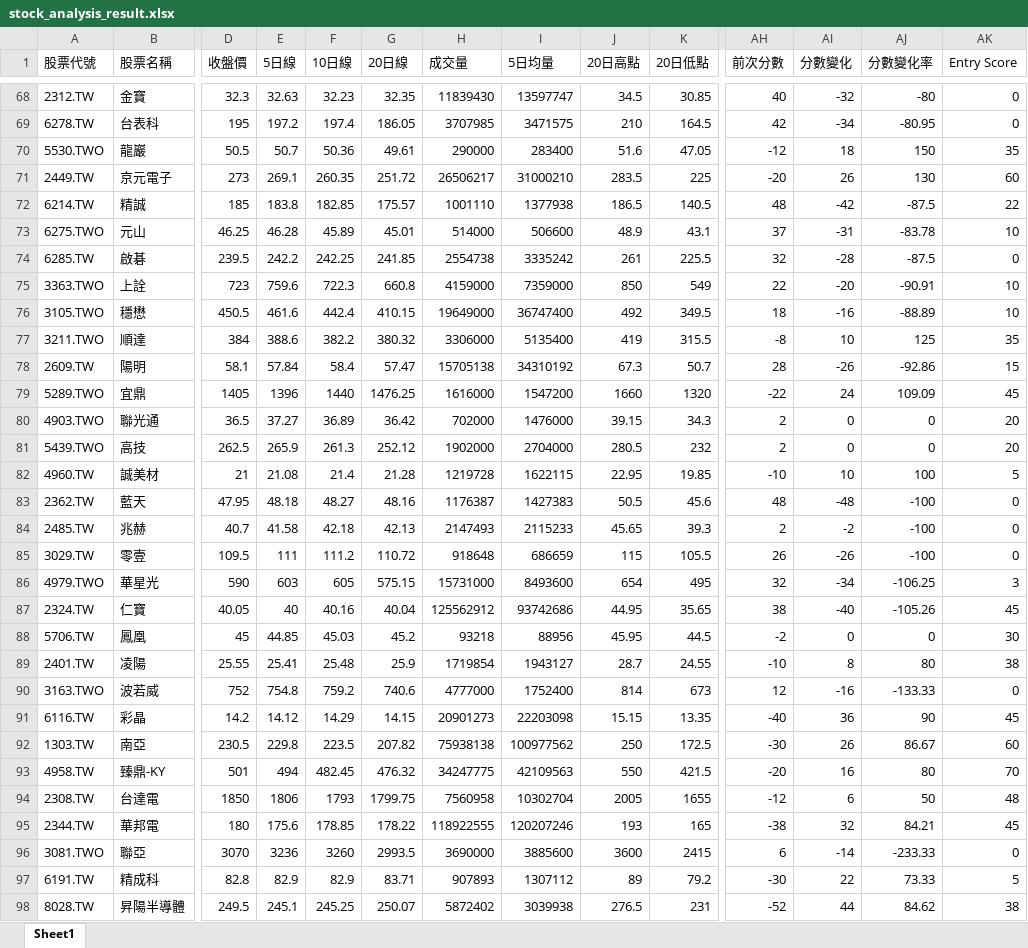
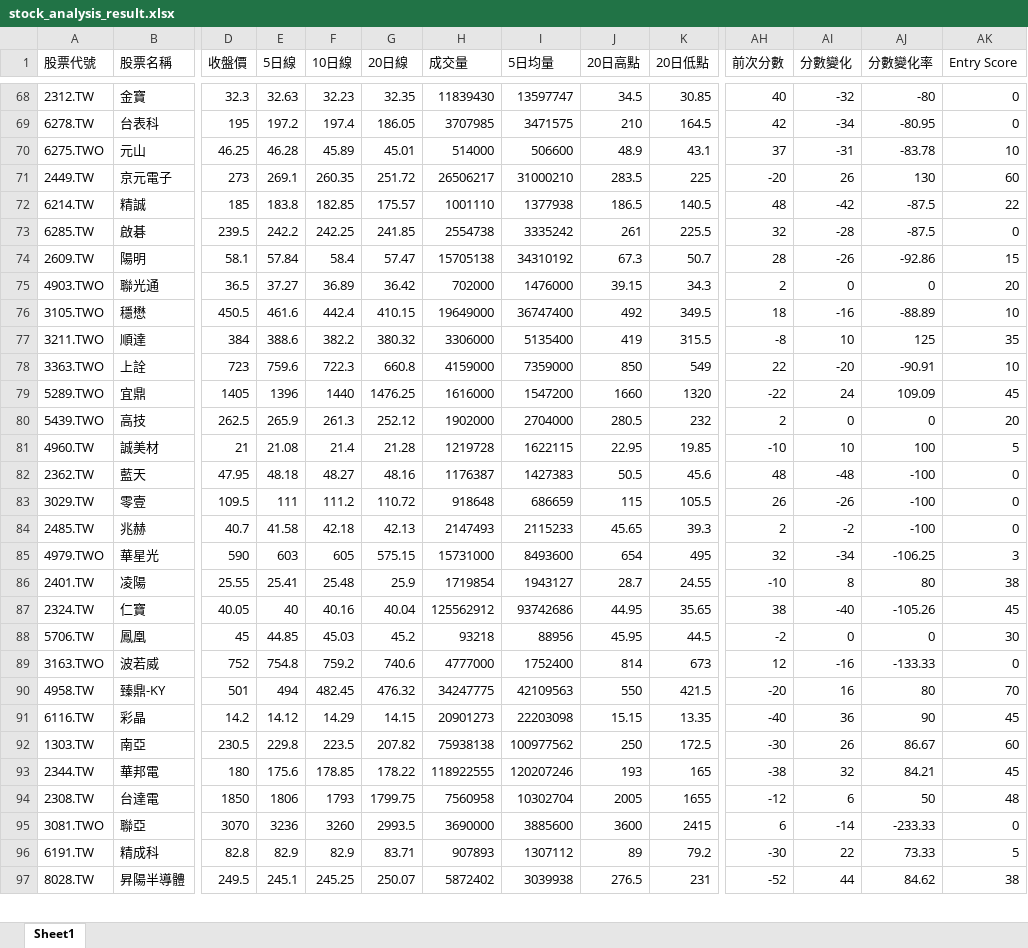
Before and after one commit to Ssophy-808/DeepTrend, an Excel workbook: output/stock_analysis_result.xlsx, sheet Sheet1, drawn as a sheet; only a part is shown, gaps mark what is left out; values as stored, in another font and other column widths than the file's, no borders; removed rows and columns are numbered as before the commit, all else as after; rows hold the shown columns only; the diff covers the shown part only; the diff names each change by its address in the sheet, - before the commit and + after, or states it on an @@ line.

```diff
--- a/output/stock_analysis_result.xlsx (sheet Sheet1)
+++ b/output/stock_analysis_result.xlsx (sheet Sheet1)
-A70 (股票代號): 5530.TWO
+A70 (股票代號): 6275.TWO
-B70 (股票名稱): 龍巖
+B70 (股票名稱): 元山
-D70 (收盤價): 50.5
+D70 (收盤價): 46.25
-E70 (5日線): 50.7
+E70 (5日線): 46.28
-F70 (10日線): 50.36
+F70 (10日線): 45.89
-G70 (20日線): 49.61
+G70 (20日線): 45.01
-H70 (成交量): 290000
+H70 (成交量): 514000
-I70 (5日均量): 283400
+I70 (5日均量): 506600
-J70 (20日高點): 51.6
+J70 (20日高點): 48.9
-K70 (20日低點): 47.05
+K70 (20日低點): 43.1
-AH70 (前次分數): -12
+AH70 (前次分數): 37
-AI70 (分數變化): 18
+AI70 (分數變化): -31
-AJ70 (分數變化率): 150
+AJ70 (分數變化率): -83.78
-AK70 (Entry Score): 35
+AK70 (Entry Score): 10
-row 73: 6275.TWO | 元山 | 46.25 | 46.28 | 45.89 | 45.01 | 514000 | 506600 | 48.9 | 43.1 | 37 | -31 | -83.78 | 10
@@ row 78 moved to row 74: 2609.TW @@
@@ row 80 moved to row 75: 4903.TWO @@
@@ row 75 moved to row 78: 3363.TWO @@
@@ row 85 moved to row 83: 3029.TW @@
@@ row 89 moved to row 86: 2401.TW @@
@@ row 93 moved to row 90: 4958.TW @@
@@ row 95 moved to row 93: 2344.TW @@
```
Also changed, not shown: 1 added row, 3 moved rows and 3 edited cells elsewhere in this sheet, output/universe_analysis_result.xlsx, 2 other files.
